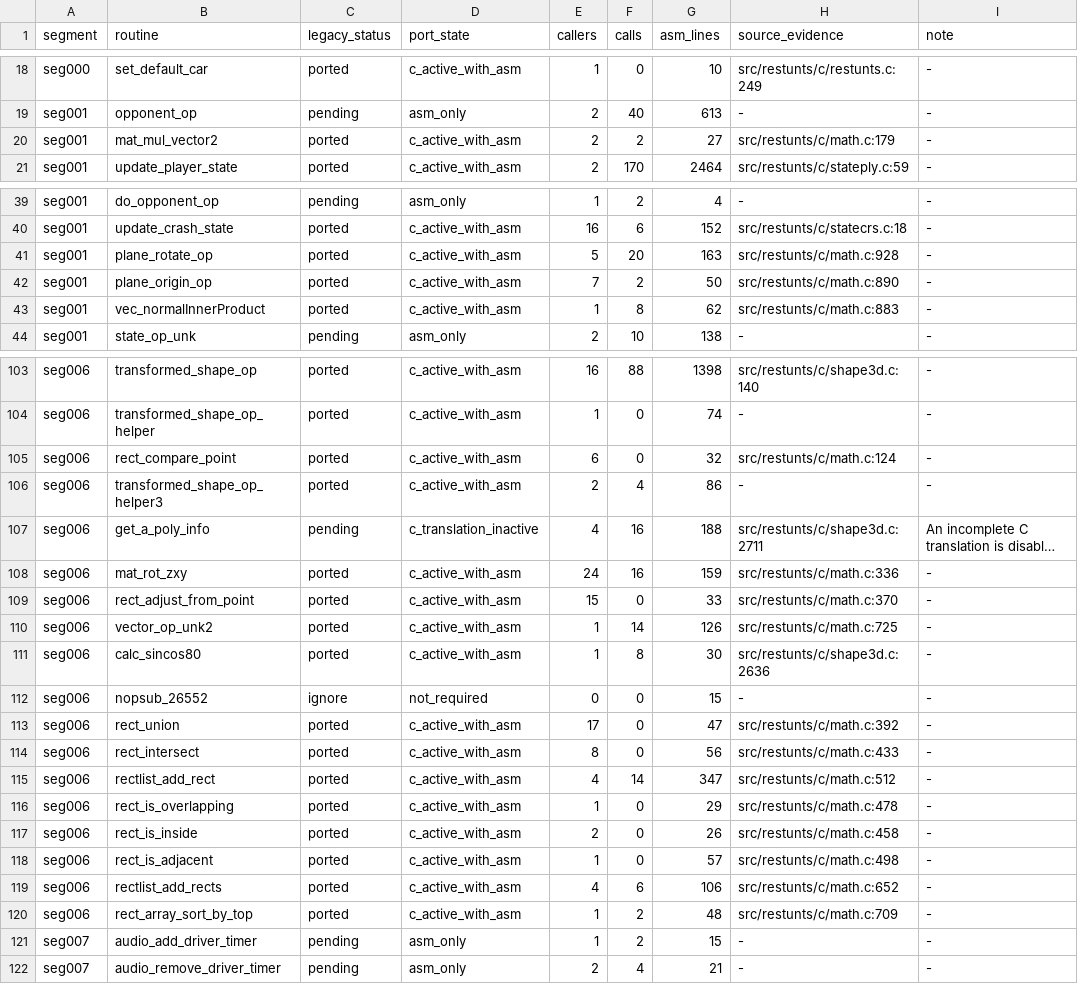
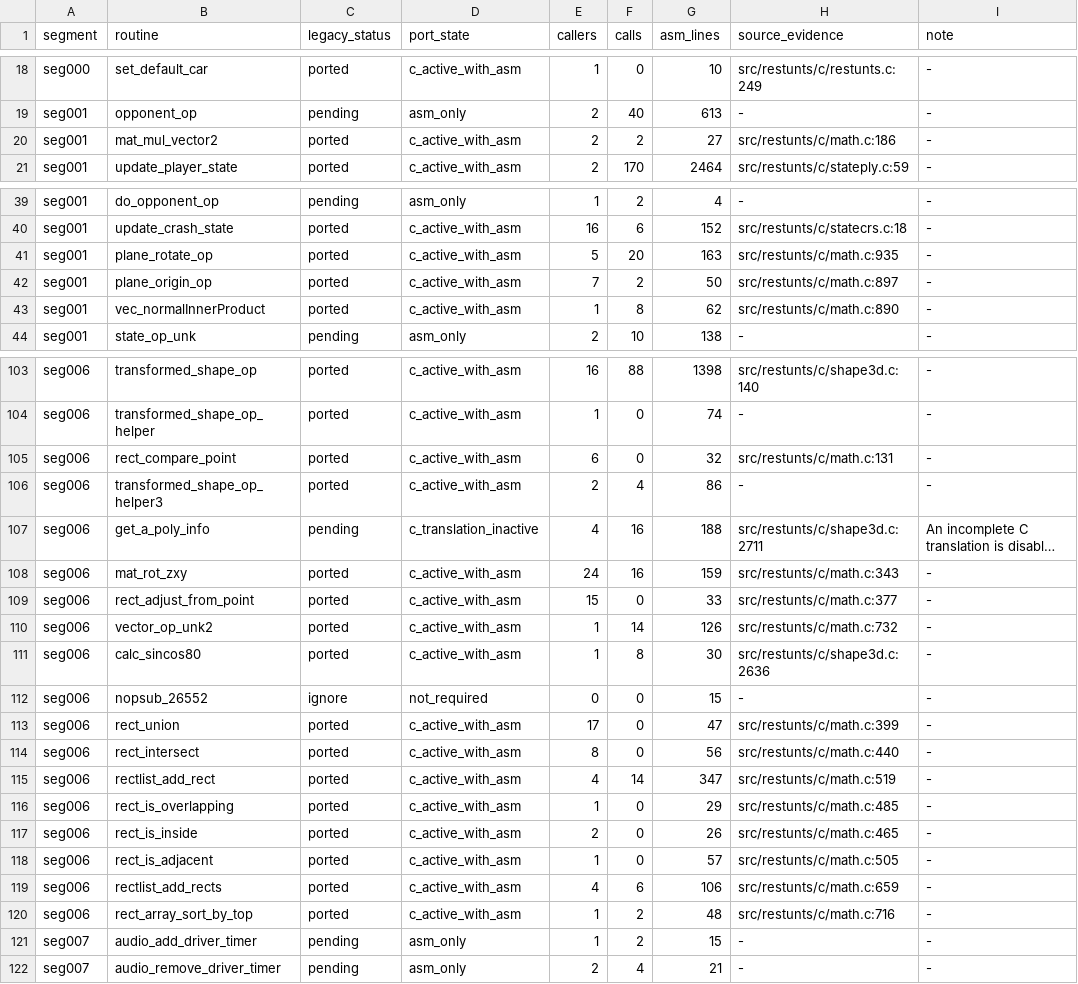
Before and after one commit to CommonLoon102/restunts4d, a TSV file: src/restunts/porting/inventory.tsv, drawn as a sheet; only a part is shown, gaps mark what is left out; long unchanged cells end in …; the diff covers the shown part only; the diff names each change by its address in the sheet, - before the commit and + after, or states it on an @@ line.

```diff
--- a/src/restunts/porting/inventory.tsv
+++ b/src/restunts/porting/inventory.tsv
-H20 (source_evidence): src/restunts/c/math.c:179
+H20 (source_evidence): src/restunts/c/math.c:186
-H41 (source_evidence): src/restunts/c/math.c:928
+H41 (source_evidence): src/restunts/c/math.c:935
-H42 (source_evidence): src/restunts/c/math.c:890
+H42 (source_evidence): src/restunts/c/math.c:897
-H43 (source_evidence): src/restunts/c/math.c:883
+H43 (source_evidence): src/restunts/c/math.c:890
-H105 (source_evidence): src/restunts/c/math.c:124
+H105 (source_evidence): src/restunts/c/math.c:131
-H108 (source_evidence): src/restunts/c/math.c:336
+H108 (source_evidence): src/restunts/c/math.c:343
-H109 (source_evidence): src/restunts/c/math.c:370
+H109 (source_evidence): src/restunts/c/math.c:377
-H110 (source_evidence): src/restunts/c/math.c:725
+H110 (source_evidence): src/restunts/c/math.c:732
-H113 (source_evidence): src/restunts/c/math.c:392
+H113 (source_evidence): src/restunts/c/math.c:399
-H114 (source_evidence): src/restunts/c/math.c:433
+H114 (source_evidence): src/restunts/c/math.c:440
-H115 (source_evidence): src/restunts/c/math.c:512
+H115 (source_evidence): src/restunts/c/math.c:519
-H116 (source_evidence): src/restunts/c/math.c:478
+H116 (source_evidence): src/restunts/c/math.c:485
-H117 (source_evidence): src/restunts/c/math.c:458
+H117 (source_evidence): src/restunts/c/math.c:465
-H118 (source_evidence): src/restunts/c/math.c:498
+H118 (source_evidence): src/restunts/c/math.c:505
-H119 (source_evidence): src/restunts/c/math.c:652
+H119 (source_evidence): src/restunts/c/math.c:659
-H120 (source_evidence): src/restunts/c/math.c:709
+H120 (source_evidence): src/restunts/c/math.c:716
```
Also changed, not shown: 10 edited cells elsewhere in this file, 4 other files.
